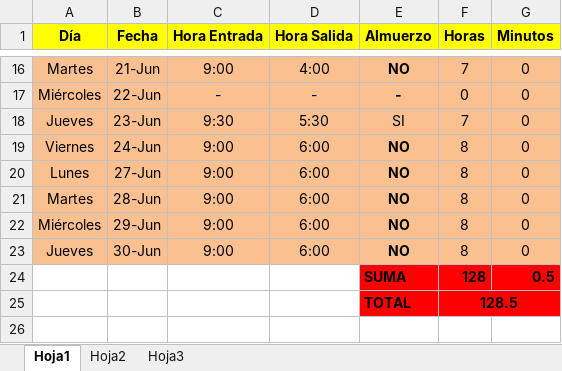
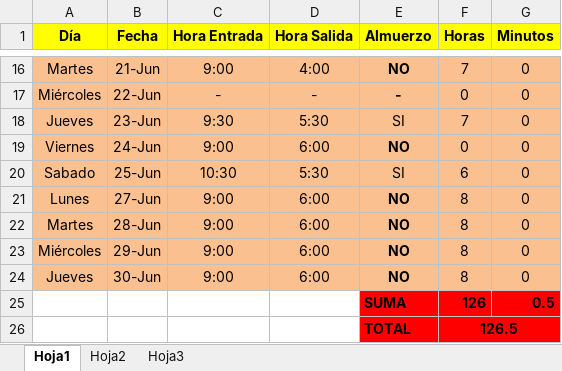
Before and after one commit to DeusDeus/tam-c, an Excel workbook: Horas/Junio.xlsx, sheet Hoja1, drawn as a sheet; only a part is shown, gaps mark what is left out; values as stored, in another font and other column widths than the file's, no borders; addresses are those after the commit; the diff names each change by its address in the sheet, - before the commit and + after, or states it on an @@ line.

```diff
--- a/Horas/Junio.xlsx (sheet Hoja1)
+++ b/Horas/Junio.xlsx (sheet Hoja1)
-F19 (Horas): 8
+F19 (Horas): 0
+row 20: Sabado | 25-Jun | 10:30 | 5:30 | SI | 6 | 0
-F25 (Horas): 128
+F25 (Horas): 126
-F26 (Horas): 128.5
+F26 (Horas): 126.5
```
Also changed, not shown: formulas that keep their value.
